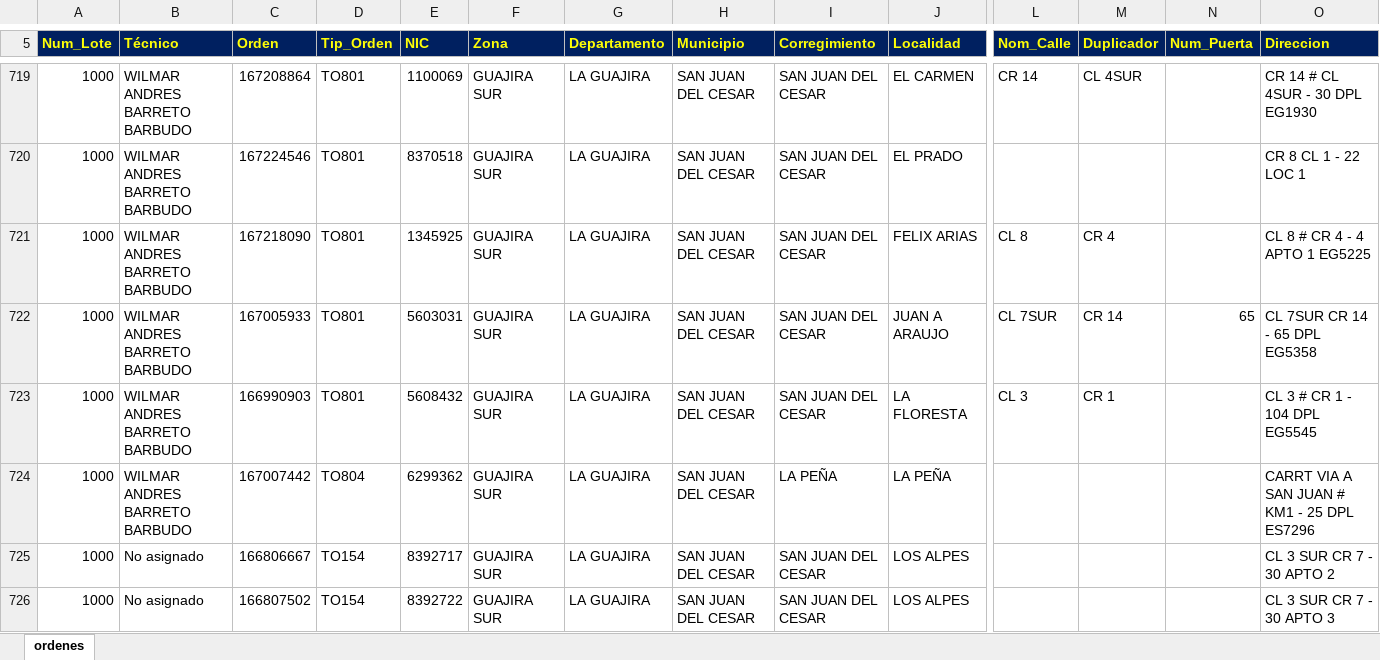
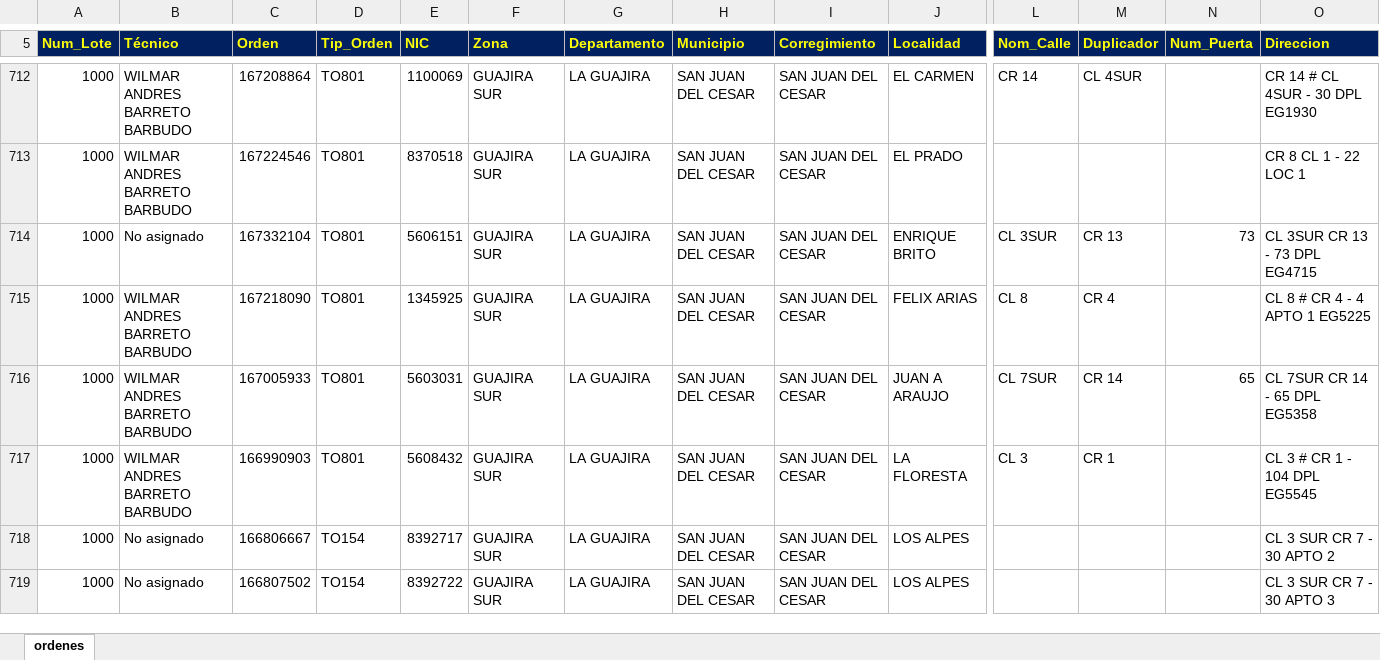
Before and after one commit to vikano27-debug/Dashboard_ING_VOA_Guajira, an Excel workbook: siprem_latest.xlsx, sheet ordenes, drawn as a sheet; only a part is shown, gaps mark what is left out; values as stored, in another font and other column widths than the file's, no borders; removed rows and columns are numbered as before the commit, all else as after; rows hold the shown columns only; the diff covers the shown part only; the diff names each change by its address in the sheet, - before the commit and + after, or states it on an @@ line.

Commit message:
Actualizacion automatica SIPREM y Casuistica GUAJIRA

```diff
--- a/siprem_latest.xlsx (sheet ordenes)
+++ b/siprem_latest.xlsx (sheet ordenes)
+row 714: 1000 | No asignado | 167332104 | TO801 | 5606151 | GUAJIRA SUR | LA GUAJIRA | SAN JUAN DEL CESAR | SAN JUAN DEL CESAR | ENRIQUE BRITO | CL 3SUR | CR 13 | 73 | CL 3SUR CR 13 - 73 DPL EG4715
-row 724: 1000 | WILMAR ANDRES BARRETO BARBUDO | 167007442 | TO804 | 6299362 | GUAJIRA SUR | LA GUAJIRA | SAN JUAN DEL CESAR | LA PEÑA | LA PEÑA |  |  |  | CARRT VIA A SAN JUAN # KM1 - 25 DPL ES7296
```
Also changed, not shown: 6 added rows, 13 removed rows and 5 edited cells elsewhere in this sheet.
